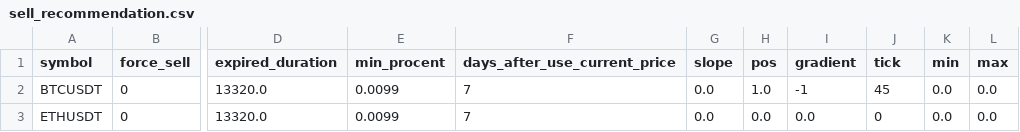
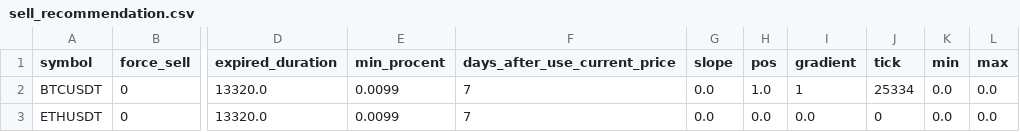
Before and after one commit to mpredut/binance, a CSV file: sell_recommendation.csv, drawn as a sheet; only a part is shown, gaps mark what is left out; the diff names each change by its address in the sheet, - before the commit and + after, or states it on an @@ line.

```diff
--- a/sell_recommendation.csv
+++ b/sell_recommendation.csv
-I2 (gradient): -1
+I2 (gradient): 1
-J2 (tick): 45
+J2 (tick): 25334
```
Also changed, not shown: 3 other files.
